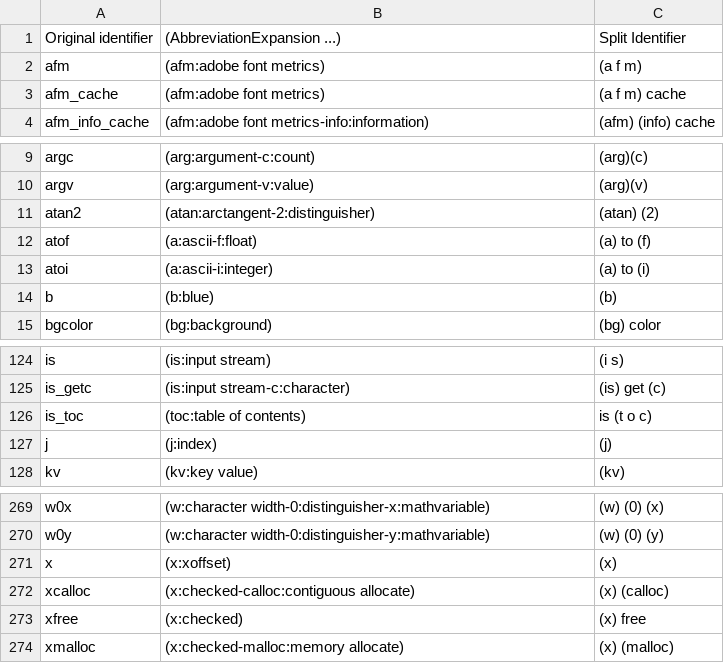
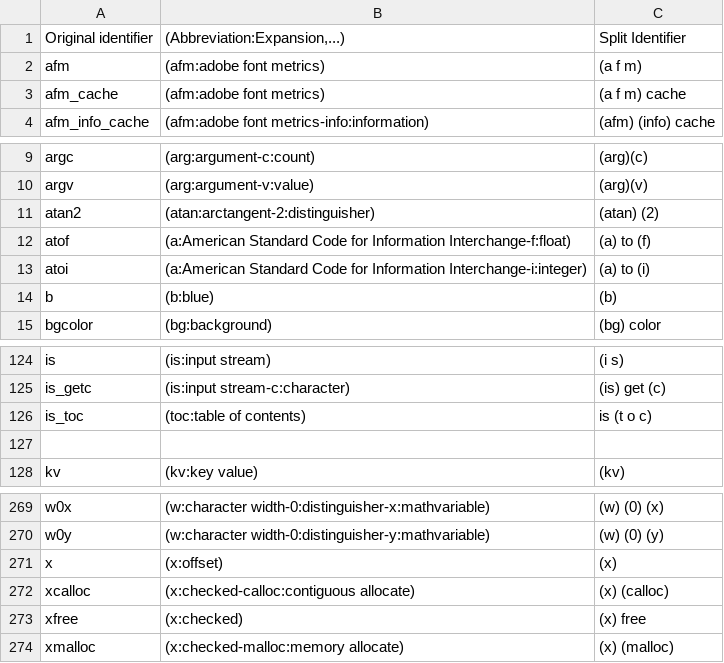
Before and after one commit to shehan/AbbreviationArtifact-ICSME2019, a CSV file: ICSME Artifact_ Abbreviations and Expansions - Enscript.csv, drawn as a sheet; only a part is shown, gaps mark what is left out.

```diff
--- a/ICSME Artifact_ Abbreviations and Expansions - Enscript.csv
+++ b/ICSME Artifact_ Abbreviations and Expansions - Enscript.csv
@@ -1,2 +1,2 @@
-Original identifier,(AbbreviationExpansion ...),Split Identifier
+Original identifier,"(Abbreviation:Expansion,...)",Split Identifier
 afm,(afm:adobe font metrics),(a f m)
@@ -11,4 +11,4 @@ argv,(arg:argument-v:value),(arg)(v)
 atan2,(atan:arctangent-2:distinguisher),(atan) (2)
-atof,(a:ascii-f:float),(a) to (f)
-atoi,(a:ascii-i:integer),(a) to (i)
+atof,(a:American Standard Code for Information Interchange-f:float),(a) to (f)
+atoi,(a:American Standard Code for Information Interchange-i:integer),(a) to (i)
 b,(b:blue),(b)
@@ -126,3 +126,3 @@ is_getc,(is:input stream-c:character),(is) get (c)
 is_toc,(toc:table of contents),is (t o c)
-j,(j:index),(j)
+,,
 kv,(kv:key value),(kv)
@@ -270,3 +270,3 @@ w0x,(w:character width-0:distinguisher-x:mathvariable),(w) (0) (x)
 w0y,(w:character width-0:distinguisher-y:mathvariable),(w) (0) (y)
-x,(x:xoffset),(x)
+x,(x:offset),(x)
 xcalloc,(x:checked-calloc:contiguous allocate),(x) (calloc)
```
Also changed, not shown: ICSME Artifact_ Abbreviations and Expansions - KDevelop.csv, ICSME Artifact_ Abbreviations and Expansions - Open Office.csv, 3 other files.
